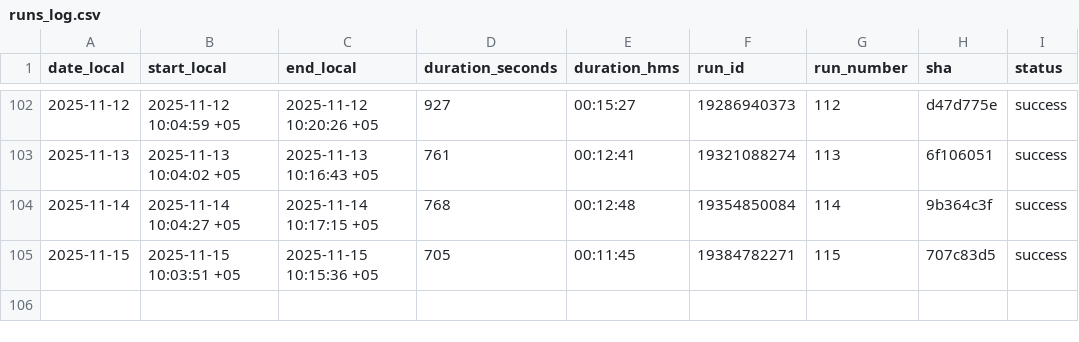
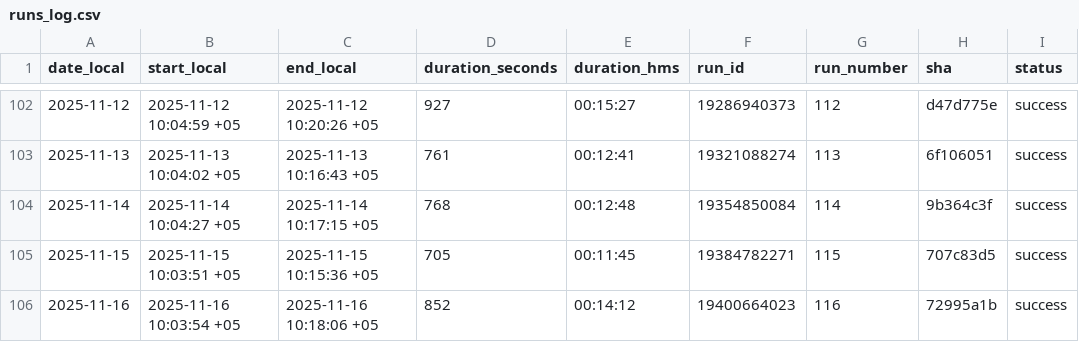
Before and after one commit to d-djumanov/OLX_Dacha_Scraping, a CSV file: Project/runs_log.csv, drawn as a sheet; only a part is shown, gaps mark what is left out.

```diff
--- a/Project/runs_log.csv
+++ b/Project/runs_log.csv
@@ -105 +105,2 @@ date_local,start_local,end_local,duration_seconds,duration_hms,run_id,run_number
 2025-11-15,2025-11-15 10:03:51 +05,2025-11-15 10:15:36 +05,705,00:11:45,19384782271,115,707c83d5,success
+2025-11-16,2025-11-16 10:03:54 +05,2025-11-16 10:18:06 +05,852,00:14:12,19400664023,116,72995a1b,success
```
Also changed, not shown: 2 other files.
